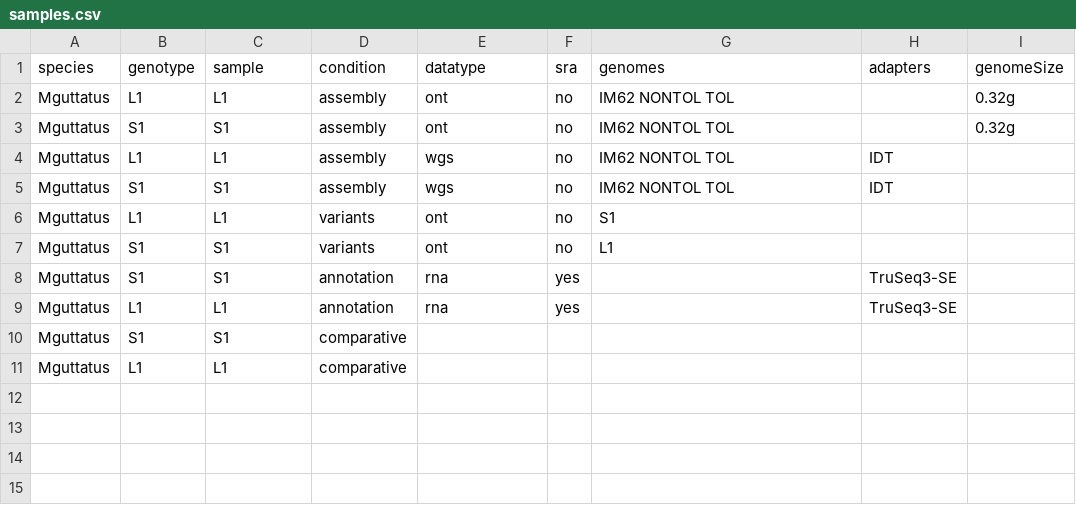
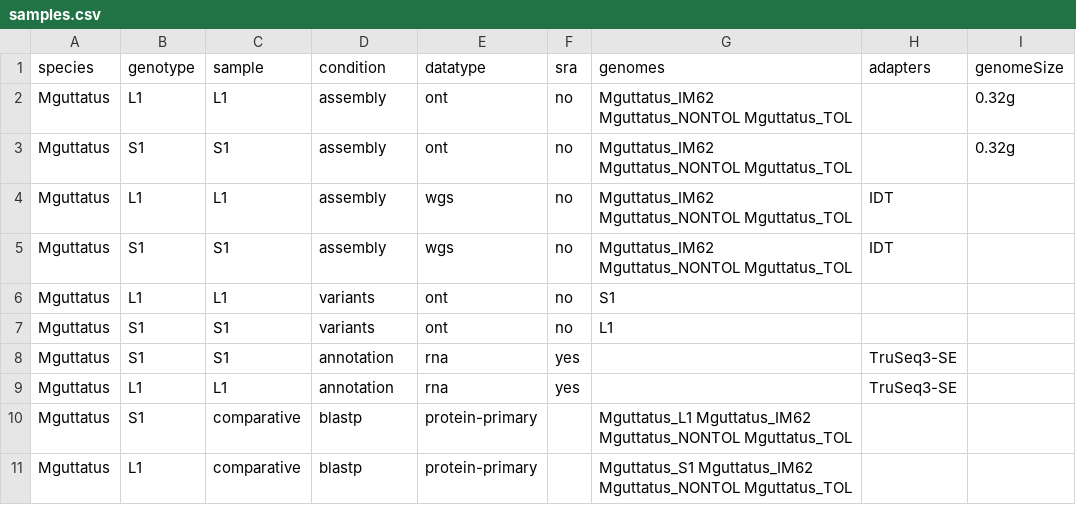
Before and after one commit to niederhuth/mimulus-assembly, a CSV file: misc/samples.csv, drawn as a sheet; only a part is shown; the diff names each change by its address in the sheet, - before the commit and + after, or states it on an @@ line.

```diff
--- a/misc/samples.csv
+++ b/misc/samples.csv
-G2:G5 (genomes): IM62 NONTOL TOL
+G2:G5 (genomes): Mguttatus_IM62 Mguttatus_NONTOL Mguttatus_TOL
-C10 (sample): S1
+C10 (sample): comparative
-D10:D11 (condition): comparative
+D10:D11 (condition): blastp
-E10:E11 (datatype): (empty)
+E10:E11 (datatype): protein-primary
-G10 (genomes): (empty)
+G10 (genomes): Mguttatus_L1 Mguttatus_IM62 Mguttatus_NONTOL Mguttatus_TOL
-C11 (sample): L1
+C11 (sample): comparative
-G11 (genomes): (empty)
+G11 (genomes): Mguttatus_S1 Mguttatus_IM62 Mguttatus_NONTOL Mguttatus_TOL
```
Also changed, not shown: 8 other files.
